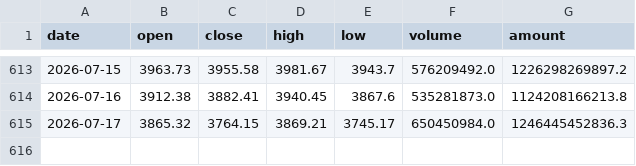
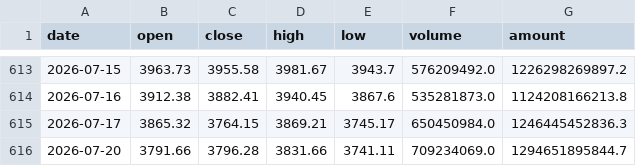
Before and after one commit to wang523615668/wu2198, a CSV file: analyzer/data/sh000001.csv, drawn as a sheet; only a part is shown, gaps mark what is left out.

```diff
--- a/analyzer/data/sh000001.csv
+++ b/analyzer/data/sh000001.csv
@@ -615 +615,2 @@ date,open,close,high,low,volume,amount
 2026-07-17,3865.32,3764.15,3869.21,3745.17,650450984.0,1246445452836.3
+2026-07-20,3791.66,3796.28,3831.66,3741.11,709234069.0,1294651895844.7
```
Also changed, not shown: analyzer/data/sz399006.csv, 11 other files.
